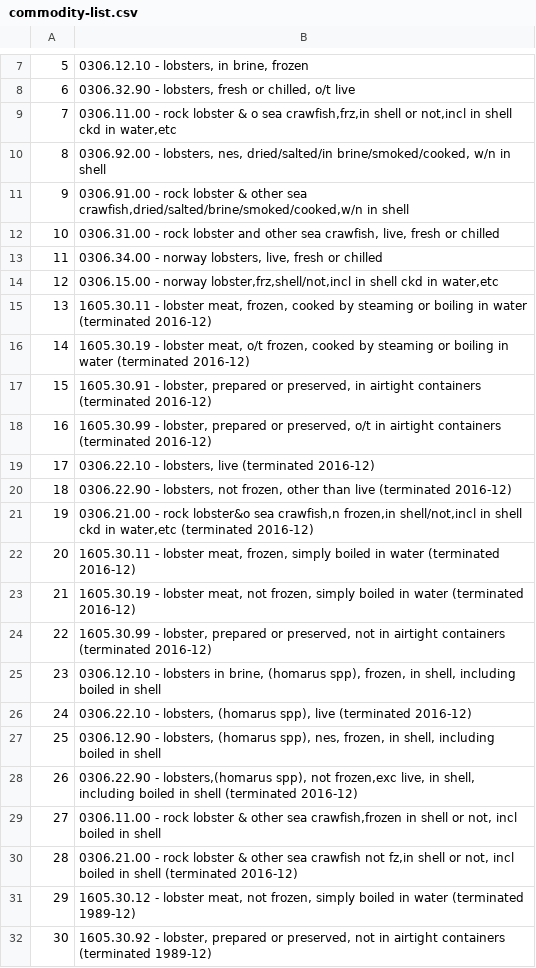
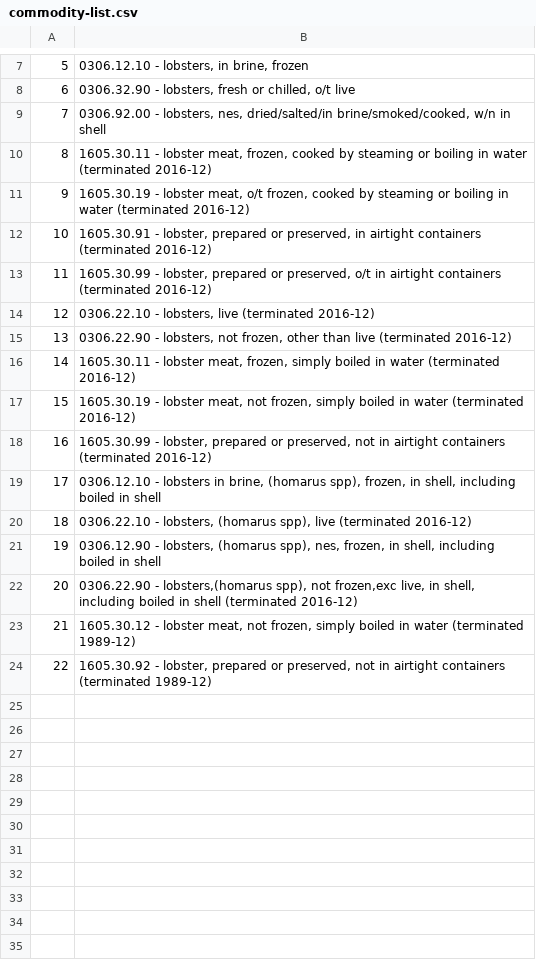
Before and after one commit to brigittesullivan/w30-final-lhl-project, a CSV file: data/commodity-list.csv, drawn as a sheet; only a part is shown, gaps mark what is left out; removed rows and columns are numbered as before the commit, all else as after; the diff names each change by its address in the sheet, - before the commit and + after, or states it on an @@ line.

```diff
--- a/data/commodity-list.csv
+++ b/data/commodity-list.csv
-row 9: 7 | 0306.11.00 - rock lobster & o sea crawfish,frz,in shell or not,incl in shell ckd in water,etc
@@ column A renumbered from row 9 down @@
-row 11: 9 | 0306.91.00 - rock lobster & other sea crawfish,dried/salted/brine/smoked/cooked,w/n in shell
-row 12: 10 | 0306.31.00 - rock lobster and other sea crawfish, live, fresh or chilled
-row 13: 11 | 0306.34.00 - norway lobsters, live, fresh or chilled
-row 14: 12 | 0306.15.00 - norway lobster,frz,shell/not,incl in shell ckd in water,etc
-row 21: 19 | 0306.21.00 - rock lobster&o sea crawfish,n frozen,in shell/not,incl in shell ckd in water,etc (terminated 2016-12)
-row 29: 27 | 0306.11.00 - rock lobster & other sea crawfish,frozen in shell or not, incl boiled in shell
-row 30: 28 | 0306.21.00 - rock lobster & other sea crawfish not fz,in shell or not, incl boiled in shell (terminated 2016-12)
```
Also changed, not shown: data/gdp_data.csv, data/predictions.csv, 6 other files.
